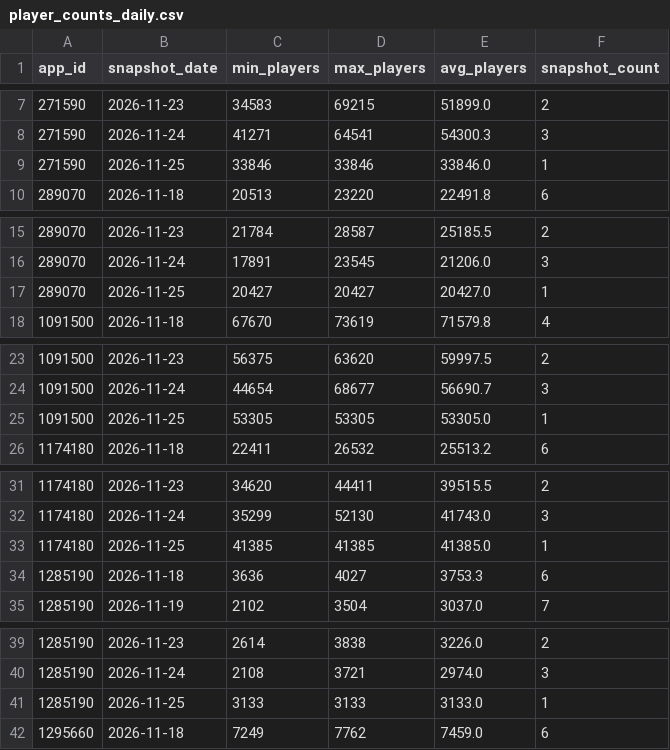
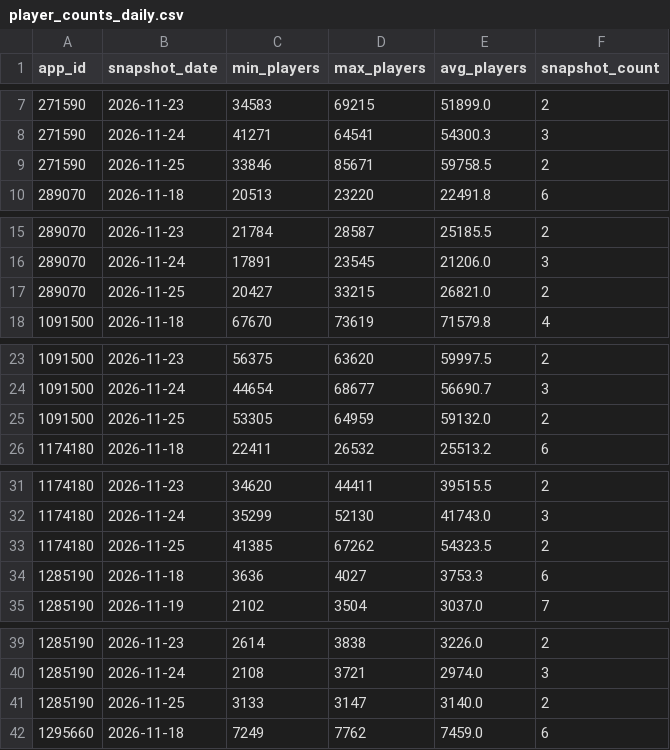
Before and after one commit to amyvwhite/game-data-pipeline, a CSV file: data/warehouse/player_counts_daily.csv, drawn as a sheet; only a part is shown, gaps mark what is left out; the diff covers the shown part only.

```diff
--- a/data/warehouse/player_counts_daily.csv
+++ b/data/warehouse/player_counts_daily.csv
@@ -8,3 +8,3 @@ app_id,snapshot_date,min_players,max_players,avg_players,snapshot_count
 271590,2026-11-24,41271,64541,54300.3,3
-271590,2026-11-25,33846,33846,33846.0,1
+271590,2026-11-25,33846,85671,59758.5,2
 289070,2026-11-18,20513,23220,22491.8,6
@@ -16,3 +16,3 @@ app_id,snapshot_date,min_players,max_players,avg_players,snapshot_count
 289070,2026-11-24,17891,23545,21206.0,3
-289070,2026-11-25,20427,20427,20427.0,1
+289070,2026-11-25,20427,33215,26821.0,2
 1091500,2026-11-18,67670,73619,71579.8,4
@@ -24,3 +24,3 @@ app_id,snapshot_date,min_players,max_players,avg_players,snapshot_count
 1091500,2026-11-24,44654,68677,56690.7,3
-1091500,2026-11-25,53305,53305,53305.0,1
+1091500,2026-11-25,53305,64959,59132.0,2
 1174180,2026-11-18,22411,26532,25513.2,6
@@ -32,3 +32,3 @@ app_id,snapshot_date,min_players,max_players,avg_players,snapshot_count
 1174180,2026-11-24,35299,52130,41743.0,3
-1174180,2026-11-25,41385,41385,41385.0,1
+1174180,2026-11-25,41385,67262,54323.5,2
 1285190,2026-11-18,3636,4027,3753.3,6
@@ -40,3 +40,3 @@ app_id,snapshot_date,min_players,max_players,avg_players,snapshot_count
 1285190,2026-11-24,2108,3721,2974.0,3
-1285190,2026-11-25,3133,3133,3133.0,1
+1285190,2026-11-25,3133,3147,3140.0,2
 1295660,2026-11-18,7249,7762,7459.0,6
```
Also changed, not shown: 18 edited cells elsewhere in this file, data/warehouse/market_daily.csv, data/warehouse/pipeline_runs.csv, 5 other files.
